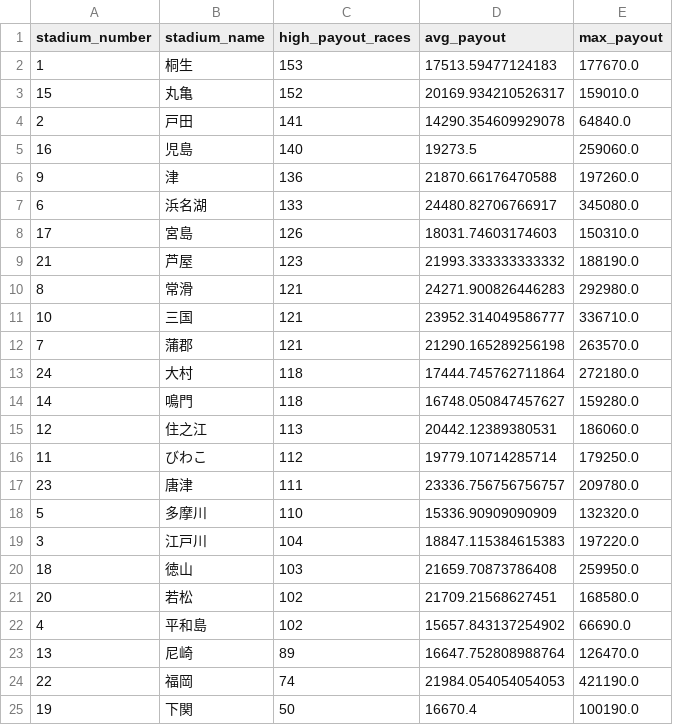
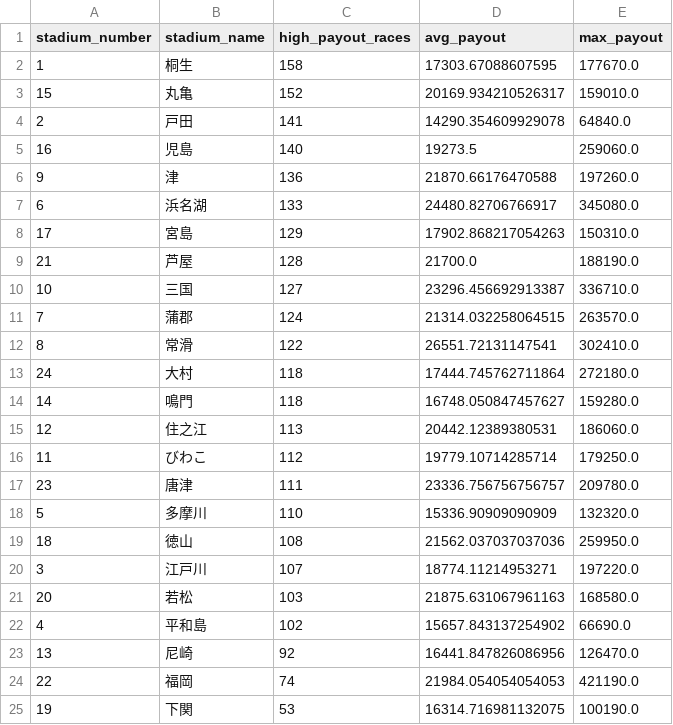
Before and after one commit to Patrickimamura/boatrace-analysis, a CSV file: output/stadium_high_payout_summary.csv, drawn as a sheet.

```diff
--- a/output/stadium_high_payout_summary.csv
+++ b/output/stadium_high_payout_summary.csv
@@ -1,3 +1,3 @@
 stadium_number,stadium_name,high_payout_races,avg_payout,max_payout
-1,桐生,153,17513.59477124183,177670.0
+1,桐生,158,17303.67088607595,177670.0
 15,丸亀,152,20169.934210526317,159010.0
@@ -7,7 +7,7 @@
 6,浜名湖,133,24480.82706766917,345080.0
-17,宮島,126,18031.74603174603,150310.0
-21,芦屋,123,21993.333333333332,188190.0
-8,常滑,121,24271.900826446283,292980.0
-10,三国,121,23952.314049586777,336710.0
-7,蒲郡,121,21290.165289256198,263570.0
+17,宮島,129,17902.868217054263,150310.0
+21,芦屋,128,21700.0,188190.0
+10,三国,127,23296.456692913387,336710.0
+7,蒲郡,124,21314.032258064515,263570.0
+8,常滑,122,26551.72131147541,302410.0
 24,大村,118,17444.745762711864,272180.0
@@ -18,8 +18,8 @@
 5,多摩川,110,15336.90909090909,132320.0
-3,江戸川,104,18847.115384615383,197220.0
-18,徳山,103,21659.70873786408,259950.0
-20,若松,102,21709.21568627451,168580.0
+18,徳山,108,21562.037037037036,259950.0
+3,江戸川,107,18774.11214953271,197220.0
+20,若松,103,21875.631067961163,168580.0
 4,平和島,102,15657.843137254902,66690.0
-13,尼崎,89,16647.752808988764,126470.0
+13,尼崎,92,16441.847826086956,126470.0
 22,福岡,74,21984.054054054053,421190.0
-19,下関,50,16670.4,100190.0
+19,下関,53,16314.716981132075,100190.0
```
Also changed, not shown: output/pattern_by_boat_order.csv, output/pattern_by_course_order.csv, 8 other files.
